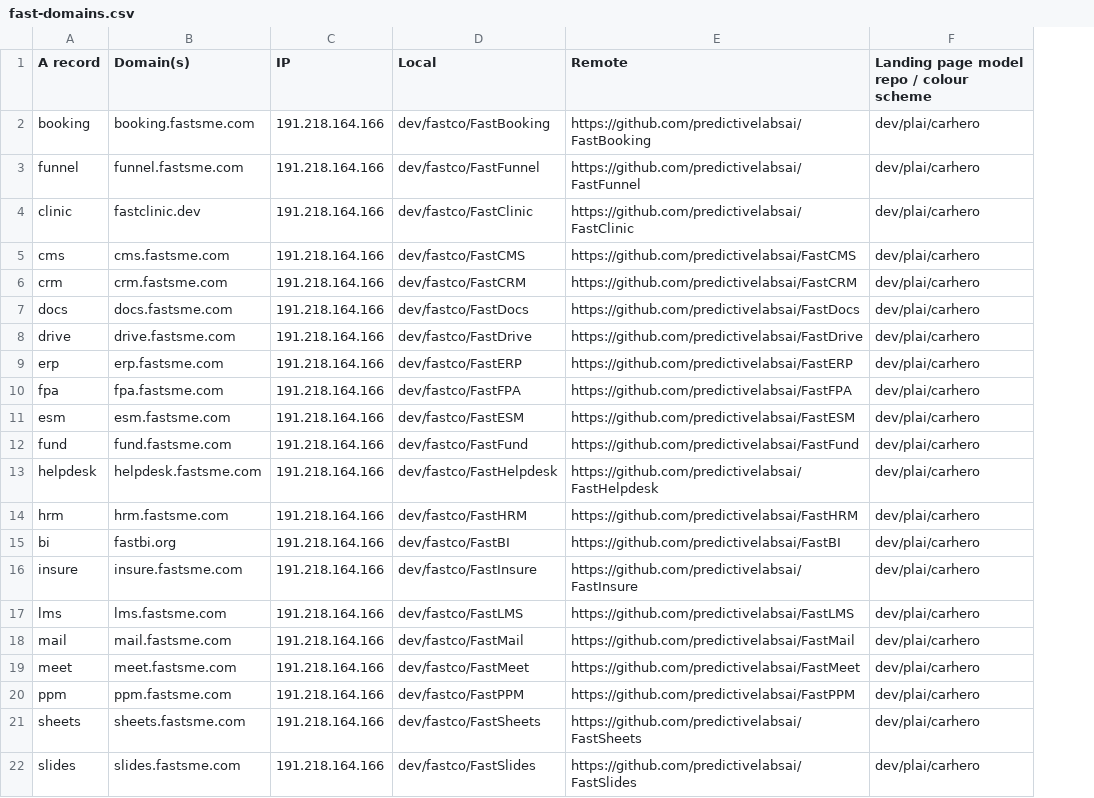
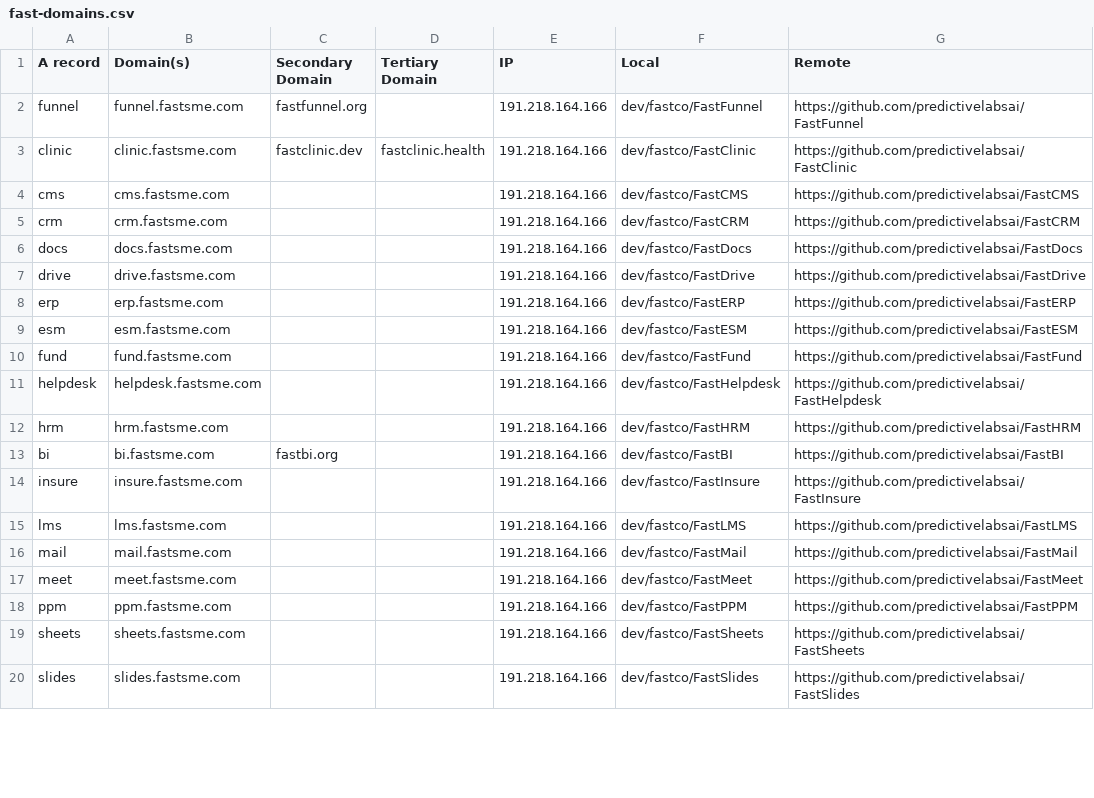
Before and after one commit to predictivelabsai/FastDevOps, a CSV file: data/fast-domains.csv, drawn as a sheet; only a part is shown; removed rows and columns are numbered as before the commit, all else as after; the diff covers the shown part only; the diff names each change by its address in the sheet, - before the commit and + after, or states it on an @@ line.

Commit message:
gtm: sync fast-domains inventory + safe domain primaries

```diff
--- a/data/fast-domains.csv
+++ b/data/fast-domains.csv
+column C (Secondary Domain), rows 2-13: fastfunnel.org | fastclinic.dev |  |  |  |  |  |  |  |  |  | fastbi.org
+column D (Tertiary Domain), row 3: fastclinic.health
-column F, row 1: Landing page model repo / colour scheme; rows 3-9: all dev/plai/carhero; rows 11-22: all dev/plai/carhero
@@ row 2 moved to row 23: booking @@
-B3 (Domain(s)): fastclinic.dev
+B3 (Domain(s)): clinic.fastsme.com
@@ row 10 moved to row 22: fpa @@
-B13 (Domain(s)): fastbi.org
+B13 (Domain(s)): bi.fastsme.com
```
Also changed, not shown: 7 added rows and 4 edited cells elsewhere in this file, 2 other files.
